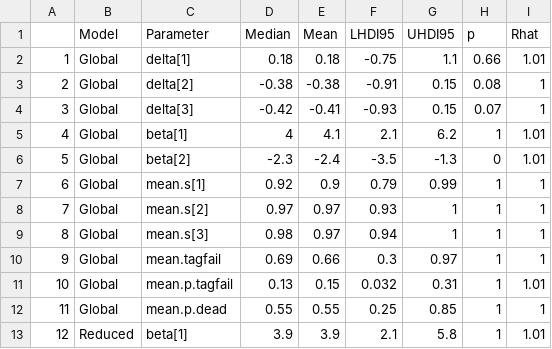
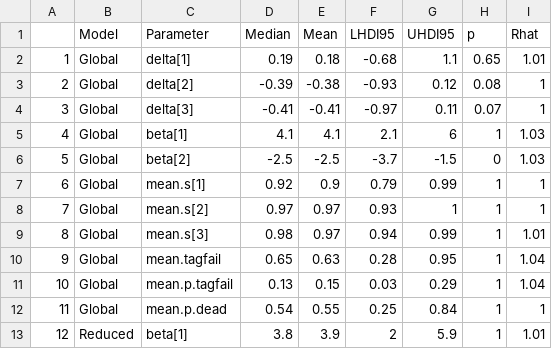
Before and after one commit to BrianRolek/Gyps-Vulture-Survival-in-Africa, a CSV file: docs/Coef_ests.csv, drawn as a sheet; only a part is shown; the diff covers the shown part only.

Commit message:
Reorganized files. Added model comparisons using WAIC. Added marginalized likelihoods. Refined postprocessing.

```diff
--- a/docs/Coef_ests.csv
+++ b/docs/Coef_ests.csv
@@ -1,13 +1,13 @@
 "","Model","Parameter","Median","Mean","LHDI95","UHDI95","p","Rhat"
-"1","Global","delta[1]",0.18,0.18,-0.75,1.1,0.66,1.01
-"2","Global","delta[2]",-0.38,-0.38,-0.91,0.15,0.08,1
-"3","Global","delta[3]",-0.42,-0.41,-0.93,0.15,0.07,1
-"4","Global","beta[1]",4,4.1,2.1,6.2,1,1.01
-"5","Global","beta[2]",-2.3,-2.4,-3.5,-1.3,0,1.01
+"1","Global","delta[1]",0.19,0.18,-0.68,1.1,0.65,1.01
+"2","Global","delta[2]",-0.39,-0.38,-0.93,0.12,0.08,1
+"3","Global","delta[3]",-0.41,-0.41,-0.97,0.11,0.07,1
+"4","Global","beta[1]",4.1,4.1,2.1,6,1,1.03
+"5","Global","beta[2]",-2.5,-2.5,-3.7,-1.5,0,1.03
 "6","Global","mean.s[1]",0.92,0.9,0.79,0.99,1,1
 "7","Global","mean.s[2]",0.97,0.97,0.93,1,1,1
-"8","Global","mean.s[3]",0.98,0.97,0.94,1,1,1
-"9","Global","mean.tagfail",0.69,0.66,0.3,0.97,1,1
-"10","Global","mean.p.tagfail",0.13,0.15,0.032,0.31,1,1.01
-"11","Global","mean.p.dead",0.55,0.55,0.25,0.85,1,1
-"12","Reduced","beta[1]",3.9,3.9,2.1,5.8,1,1.01
+"8","Global","mean.s[3]",0.98,0.97,0.94,0.99,1,1.01
+"9","Global","mean.tagfail",0.65,0.63,0.28,0.95,1,1.04
+"10","Global","mean.p.tagfail",0.13,0.15,0.03,0.29,1,1.04
+"11","Global","mean.p.dead",0.54,0.55,0.25,0.84,1,1
+"12","Reduced","beta[1]",3.8,3.9,2,5.9,1,1.01
```
Also changed, not shown: 12 edited cells elsewhere in this file, docs/Survival_age_period.csv, 17 other files.
